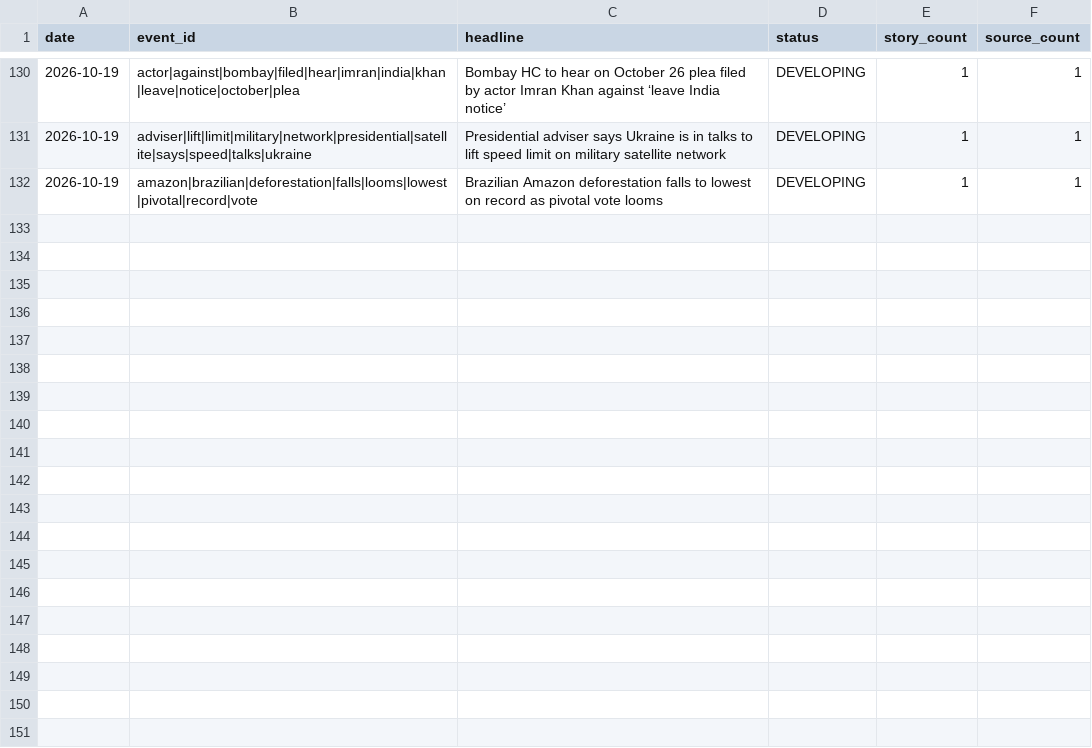
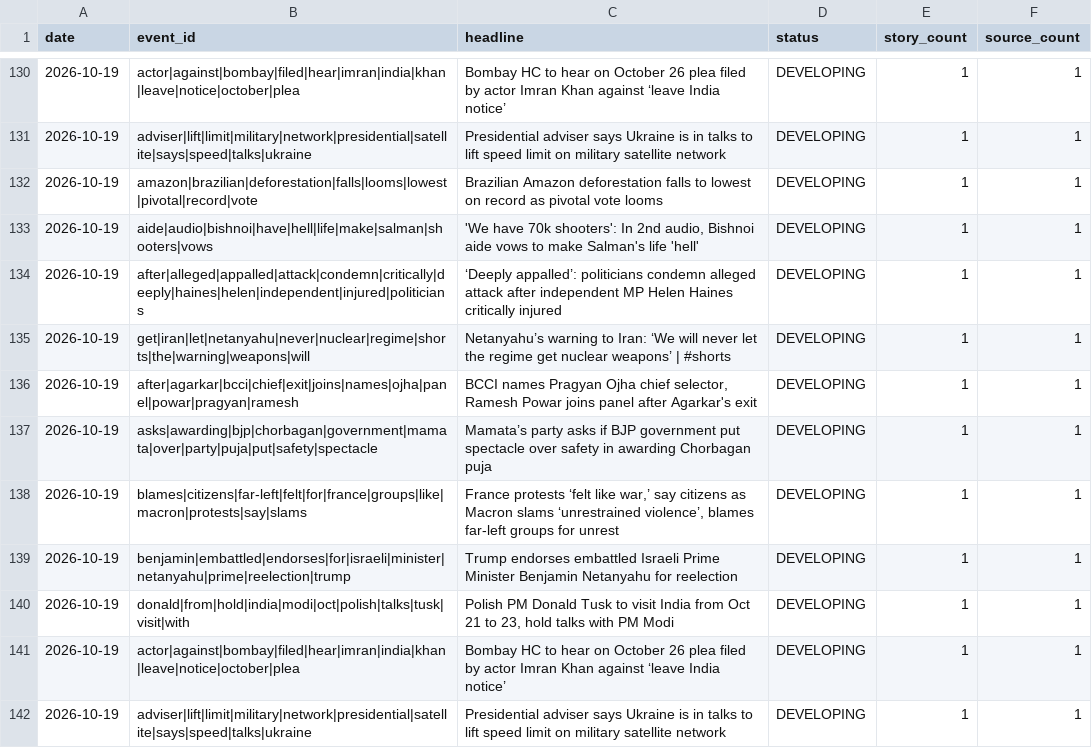
Before and after one commit to vishwasgarg5/news-knowledge-bot, a CSV file: data/event_memory.csv, drawn as a sheet; only a part is shown, gaps mark what is left out; the diff names each change by its address in the sheet, - before the commit and + after, or states it on an @@ line.

```diff
--- a/data/event_memory.csv
+++ b/data/event_memory.csv
+row 133: 2026-10-19 | aide|audio|bishnoi|have|hell|life|make|salman|shooters|vows | 'We have 70k shooters': In 2nd audio, Bishnoi aide vows to make Salman's life 'hell' | DEVELOPING | 1 | 1
+row 134: 2026-10-19 | after|alleged|appalled|attack|condemn|critically|deeply|haines|helen|independent|injured|politicians | ‘Deeply appalled’: politicians condemn alleged attack after independent MP Helen Haines critically injured | DEVELOPING | 1 | 1
+row 135: 2026-10-19 | get|iran|let|netanyahu|never|nuclear|regime|shorts|the|warning|weapons|will | Netanyahu’s warning to Iran: ‘We will never let the regime get nuclear weapons’ | #shorts | DEVELOPING | 1 | 1
+row 136: 2026-10-19 | after|agarkar|bcci|chief|exit|joins|names|ojha|panel|powar|pragyan|ramesh | BCCI names Pragyan Ojha chief selector, Ramesh Powar joins panel after Agarkar's exit | DEVELOPING | 1 | 1
+row 137: 2026-10-19 | asks|awarding|bjp|chorbagan|government|mamata|over|party|puja|put|safety|spectacle | Mamata’s party asks if BJP government put spectacle over safety in awarding Chorbagan puja | DEVELOPING | 1 | 1
+row 138: 2026-10-19 | blames|citizens|far-left|felt|for|france|groups|like|macron|protests|say|slams | France protests ‘felt like war,’ say citizens as Macron slams ‘unrestrained violence’, blames far-left groups for unrest | DEVELOPING | 1 | 1
+row 139: 2026-10-19 | benjamin|embattled|endorses|for|israeli|minister|netanyahu|prime|reelection|trump | Trump endorses embattled Israeli Prime Minister Benjamin Netanyahu for reelection | DEVELOPING | 1 | 1
+row 140: 2026-10-19 | donald|from|hold|india|modi|oct|polish|talks|tusk|visit|with | Polish PM Donald Tusk to visit India from Oct 21 to 23, hold talks with PM Modi | DEVELOPING | 1 | 1
+row 141: 2026-10-19 | actor|against|bombay|filed|hear|imran|india|khan|leave|notice|october|plea | Bombay HC to hear on October 26 plea filed by actor Imran Khan against ‘leave India notice’ | DEVELOPING | 1 | 1
+row 142: 2026-10-19 | adviser|lift|limit|military|network|presidential|satellite|says|speed|talks|ukraine | Presidential adviser says Ukraine is in talks to lift speed limit on military satellite network | DEVELOPING | 1 | 1
```
Also changed, not shown: data/entity_memory.csv, data/knowledge_daily.csv, 8 other files.
